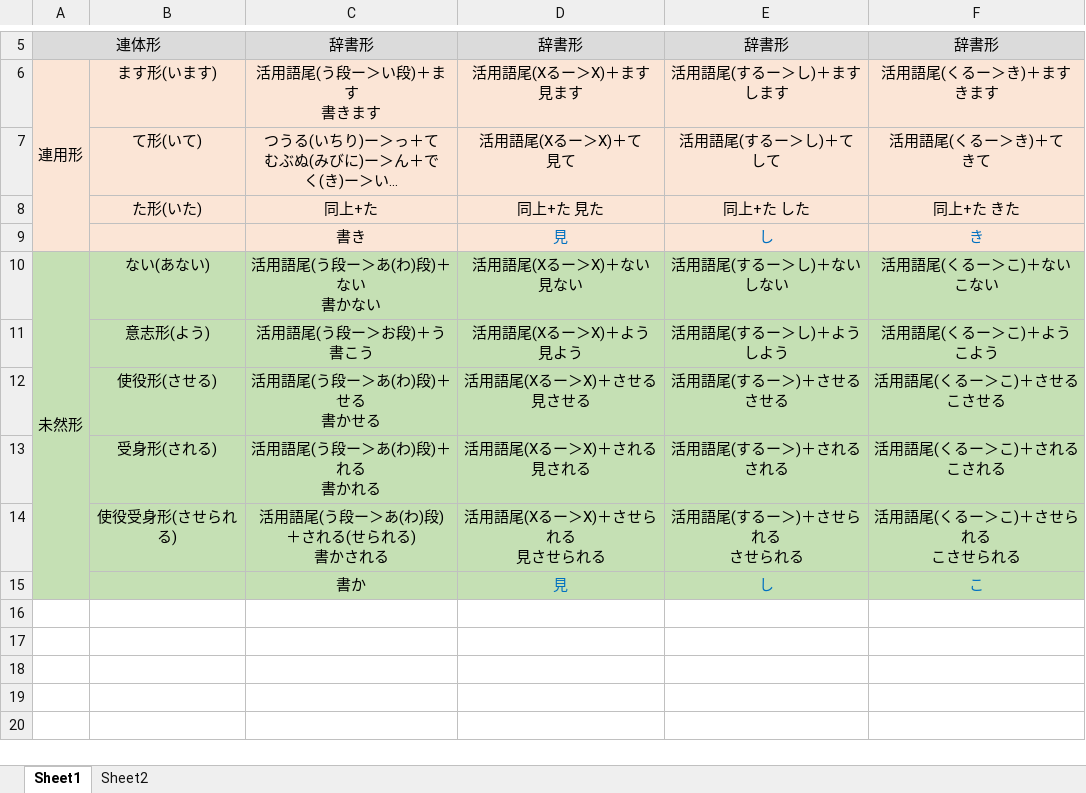
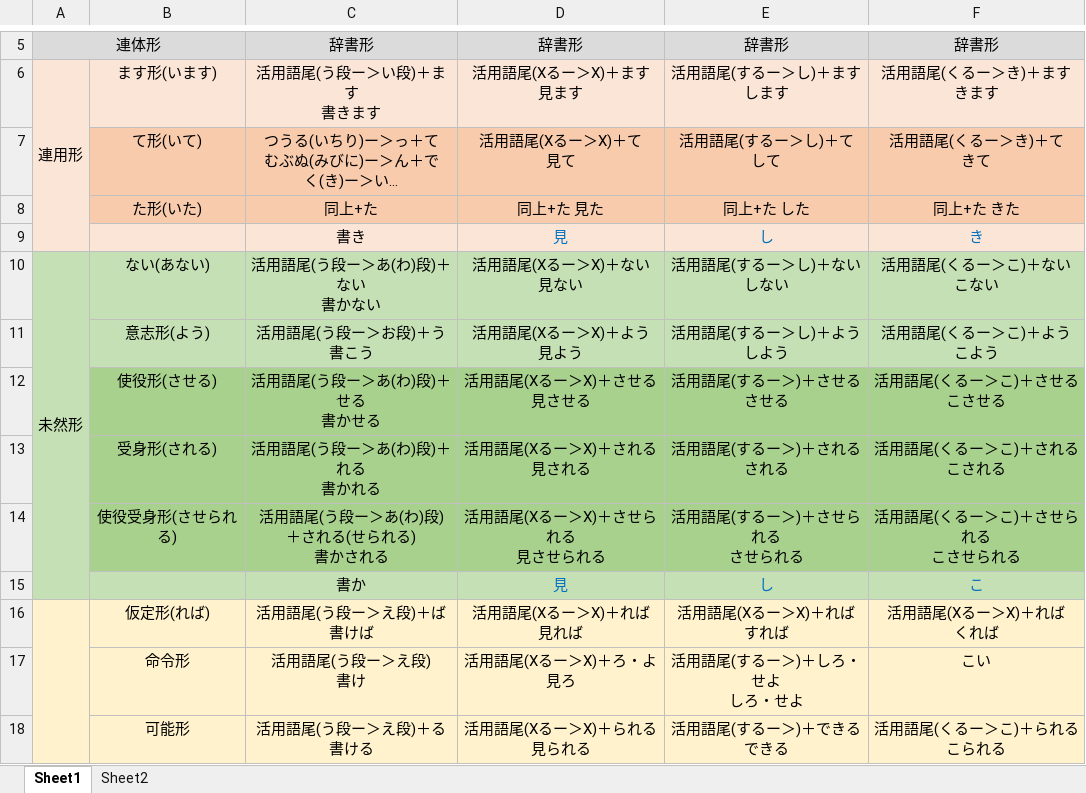
Before and after one commit to wangpiqi/JapaneseLearn, an Excel workbook: 语法/日语活用.xlsx, sheet Sheet1, drawn as a sheet; only a part is shown, gaps mark what is left out; long unchanged cells end in …; values as stored, in another font and other column widths than the file's, no borders; ↵ is a line break in a cell; the diff names each change by its address in the sheet, - before the commit and + after, or states it on an @@ line.

Commit message:
233333

```diff
--- a/语法/日语活用.xlsx (sheet Sheet1)
+++ b/语法/日语活用.xlsx (sheet Sheet1)
-B7:F8 fill: #FBE5D6
+B7:F8 fill: #F8CBAD
-B12:F14 fill: #C5E0B4
+B12:F14 fill: #A9D18E
+row 16:  | 仮定形(れば) | 活用語尾(う段ー＞え段)＋ば ↵ 書けば | 活用語尾(Xるー＞X)＋れば ↵ 見れば | 活用語尾(Xるー＞X)＋れば ↵ すれば | 活用語尾(Xるー＞X)＋れば ↵ くれば
+row 17:  | 命令形 | 活用語尾(う段ー＞え段) ↵ 書け | 活用語尾(Xるー＞X)＋ろ・よ ↵ 見ろ | 活用語尾(するー＞)＋しろ・せよ ↵ しろ・せよ | こい
+row 18:  | 可能形 | 活用語尾(う段ー＞え段)＋る ↵ 書ける | 活用語尾(Xるー＞X)＋られる ↵ 見られる | 活用語尾(するー＞)＋できる ↵ できる | 活用語尾(くるー＞こ)＋られる ↵ こられる
```
